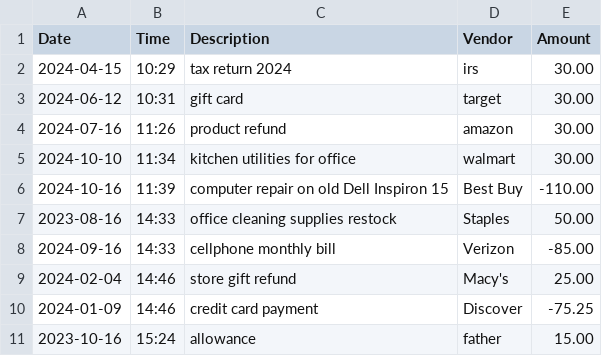
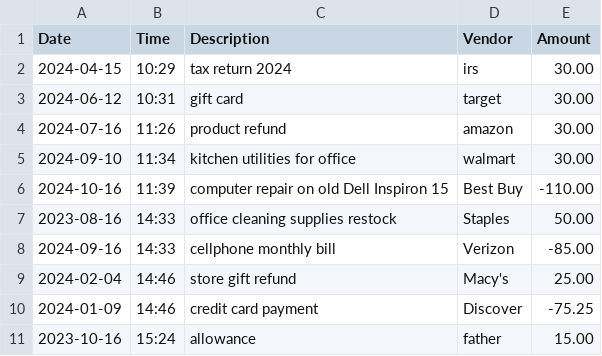
Before and after one commit to asuarezop/LTC_Capstones, a CSV file: accounting-ledger-app/src/main/resources/transactions.csv, drawn as a sheet.

Commit message:
Added functionality to previousMonthTransactionSearch() for ledger reports

```diff
--- a/accounting-ledger-app/src/main/resources/transactions.csv
+++ b/accounting-ledger-app/src/main/resources/transactions.csv
@@ -4,3 +4,3 @@ Date|Time|Description|Vendor|Amount
 2024-07-16|11:26|product refund|amazon|30.00
-2024-10-10|11:34|kitchen utilities for office|walmart|30.00
+2024-09-10|11:34|kitchen utilities for office|walmart|30.00
 2024-10-16|11:39|computer repair on old Dell Inspiron 15|Best Buy|-110.00
```
Also changed, not shown: accounting-ledger-app/target/classes/transactions.csv, 1 other file.
